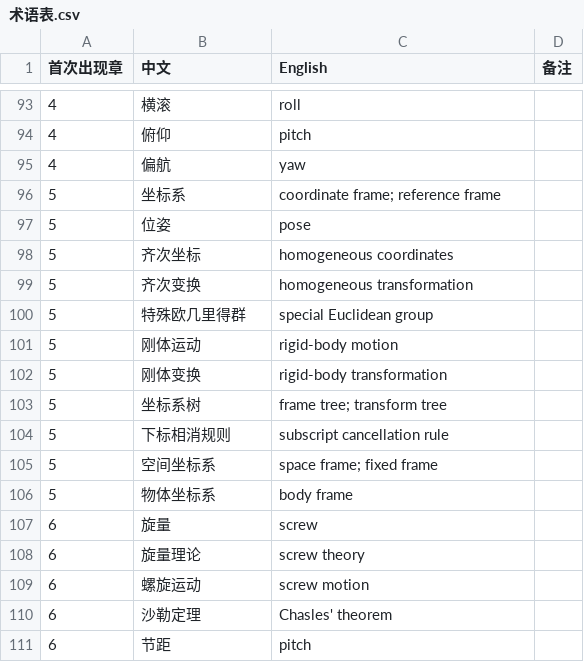
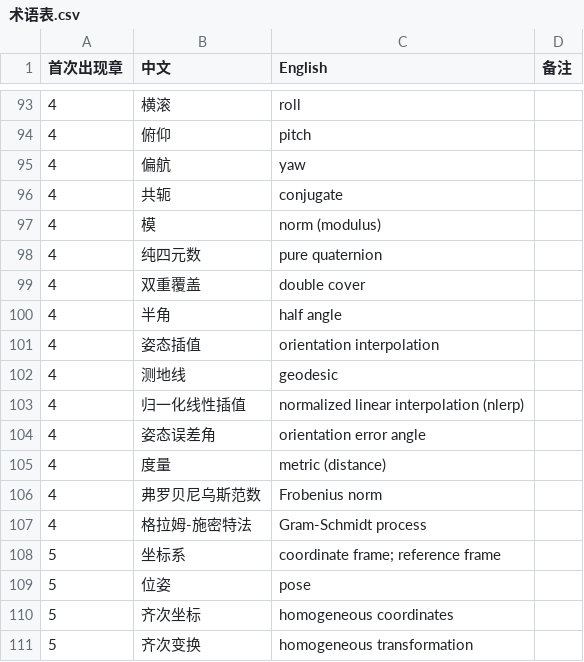
Before and after one commit to eddiezgq/WenQuest, a CSV file: textbook/robotics/conventions/术语表.csv, drawn as a sheet; only a part is shown, gaps mark what is left out; the shorter side is filled out with more unchanged rows; the diff names each change by its address in the sheet, - before the commit and + after, or states it on an @@ line.

```diff
--- a/textbook/robotics/conventions/术语表.csv
+++ b/textbook/robotics/conventions/术语表.csv
+row 96: 4 | 共轭 | conjugate
+row 97: 4 | 模 | norm (modulus)
+row 98: 4 | 纯四元数 | pure quaternion
+row 99: 4 | 双重覆盖 | double cover
+row 100: 4 | 半角 | half angle
+row 101: 4 | 姿态插值 | orientation interpolation
+row 102: 4 | 测地线 | geodesic
+row 103: 4 | 归一化线性插值 | normalized linear interpolation (nlerp)
+row 104: 4 | 姿态误差角 | orientation error angle
+row 105: 4 | 度量 | metric (distance)
+row 106: 4 | 弗罗贝尼乌斯范数 | Frobenius norm
+row 107: 4 | 格拉姆-施密特法 | Gram-Schmidt process
```
Also changed, not shown: 29 other files.
